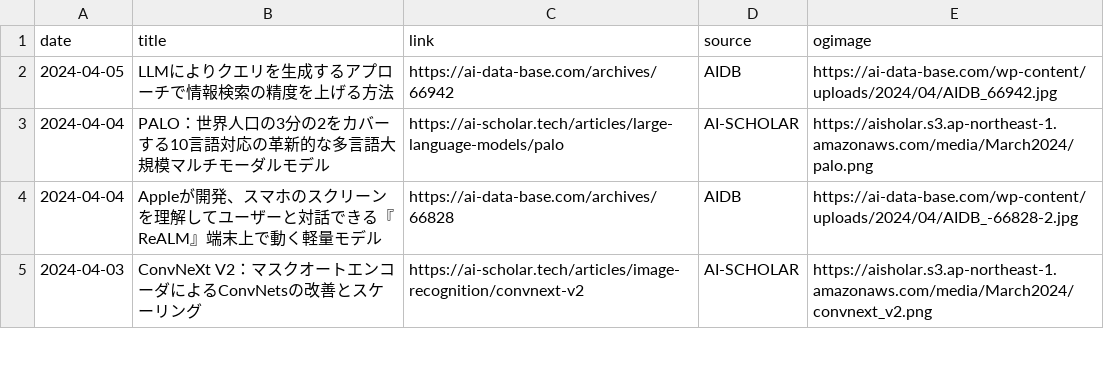
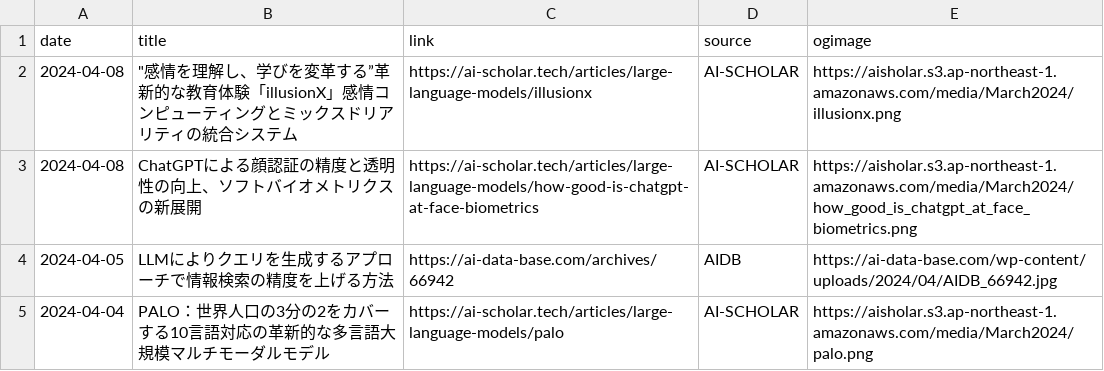
Before and after one commit to kdingn/news-page, a CSV file: src/assets/articles.csv, drawn as a sheet; only a part is shown; the shorter side is filled out with more unchanged rows.

```diff
--- a/src/assets/articles.csv
+++ b/src/assets/articles.csv
@@ -1,2 +1,4 @@
 date,title,link,source,ogimage
+2024-04-08,"""感情を理解し、学びを変革する”革新的な教育体験「illusionX」感情コンピューティングとミックスドリアリティの統合システム",https://ai-scholar.tech/articles/large-language-models/illusionx,AI-SCHOLAR,https://aisholar.s3.ap-northeast-1.amazonaws.com/media/March2024/illusionx.png
+2024-04-08,ChatGPTによる顔認証の精度と透明性の向上、ソフトバイオメトリクスの新展開,https://ai-scholar.tech/articles/large-language-models/how-good-is-chatgpt-at-face-biometrics,AI-SCHOLAR,https://aisholar.s3.ap-northeast-1.amazonaws.com/media/March2024/how_good_is_chatgpt_at_face_biometrics.png
 2024-04-05,LLMによりクエリを生成するアプローチで情報検索の精度を上げる方法,https://ai-data-base.com/archives/66942,AIDB,https://ai-data-base.com/wp-content/uploads/2024/04/AIDB_66942.jpg
```
